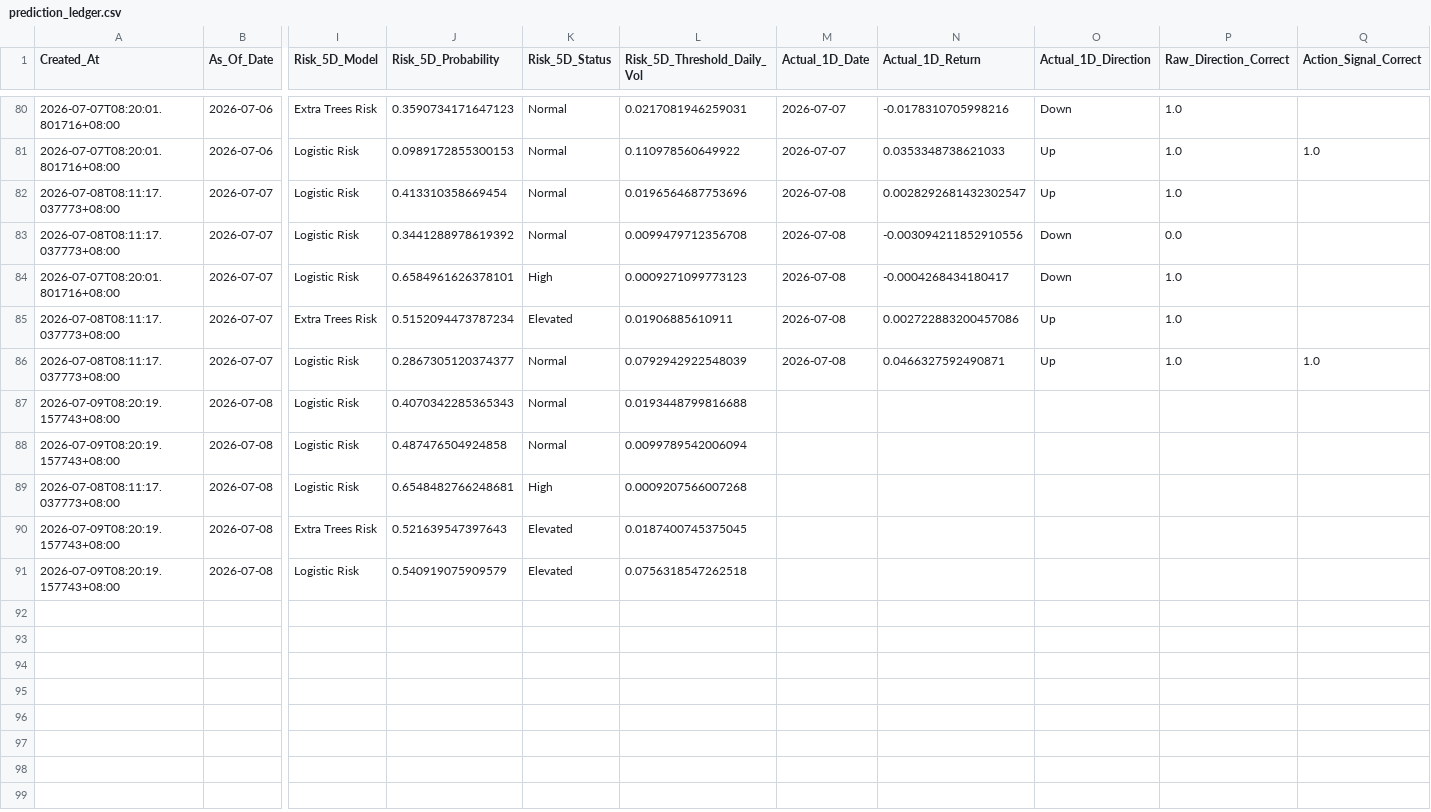
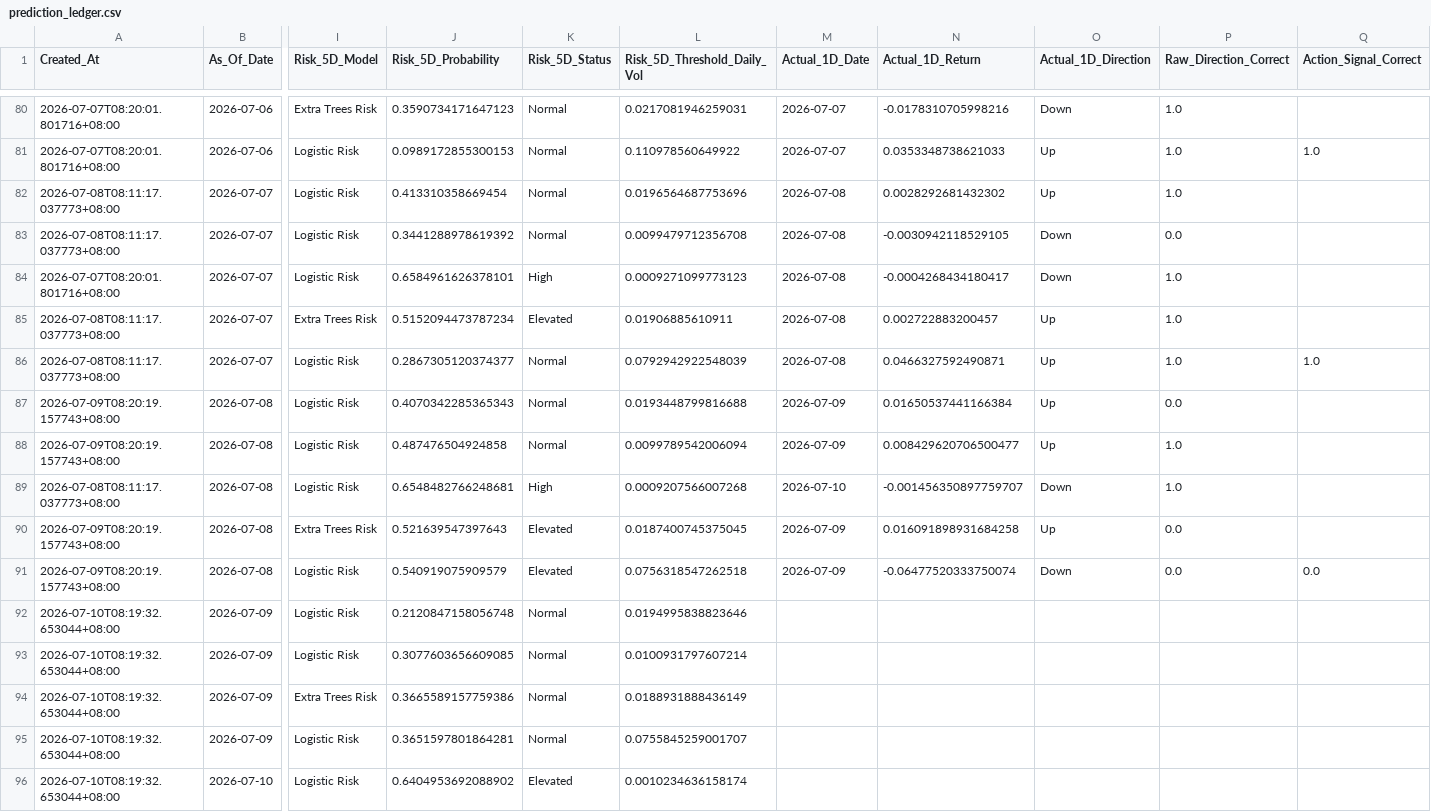
Before and after one commit to Icehacker88/market-analyst, a CSV file: 股票预测/data/history/prediction_ledger.csv, drawn as a sheet; only a part is shown, gaps mark what is left out; rows hold the shown columns only; the diff covers the shown part only; the diff names each change by its address in the sheet, - before the commit and + after, or states it on an @@ line.

```diff
--- a/股票预测/data/history/prediction_ledger.csv
+++ b/股票预测/data/history/prediction_ledger.csv
-N82 (Actual_1D_Return): 0.0028292681432302547
+N82 (Actual_1D_Return): 0.0028292681432302
-N83 (Actual_1D_Return): -0.003094211852910556
+N83 (Actual_1D_Return): -0.0030942118529105
-N85 (Actual_1D_Return): 0.002722883200457086
+N85 (Actual_1D_Return): 0.002722883200457
-M87:M88 (Actual_1D_Date): (empty)
+M87:M88 (Actual_1D_Date): 2026-07-09
-N87 (Actual_1D_Return): (empty)
+N87 (Actual_1D_Return): 0.01650537441166384
-O87:O88 (Actual_1D_Direction): (empty)
+O87:O88 (Actual_1D_Direction): Up
-P87 (Raw_Direction_Correct): (empty)
+P87 (Raw_Direction_Correct): 0.0
-N88 (Actual_1D_Return): (empty)
+N88 (Actual_1D_Return): 0.008429620706500477
-P88:P89 (Raw_Direction_Correct): (empty)
+P88:P89 (Raw_Direction_Correct): 1.0
-M89 (Actual_1D_Date): (empty)
+M89 (Actual_1D_Date): 2026-07-10
-N89 (Actual_1D_Return): (empty)
+N89 (Actual_1D_Return): -0.001456350897759707
-O89 (Actual_1D_Direction): (empty)
+O89 (Actual_1D_Direction): Down
-M90:M91 (Actual_1D_Date): (empty)
+M90:M91 (Actual_1D_Date): 2026-07-09
-N90 (Actual_1D_Return): (empty)
+N90 (Actual_1D_Return): 0.016091898931684258
-O90 (Actual_1D_Direction): (empty)
+O90 (Actual_1D_Direction): Up
-P90:P91 (Raw_Direction_Correct): (empty)
+P90:P91 (Raw_Direction_Correct): 0.0
-N91 (Actual_1D_Return): (empty)
+N91 (Actual_1D_Return): -0.06477520333750074
-O91 (Actual_1D_Direction): (empty)
+O91 (Actual_1D_Direction): Down
-Q91 (Action_Signal_Correct): (empty)
+Q91 (Action_Signal_Correct): 0.0
+row 92: 2026-07-10T08:19:32.653044+08:00 | 2026-07-09 | Logistic Risk | 0.2120847158056748 | Normal | 0.0194995838823646
+row 93: 2026-07-10T08:19:32.653044+08:00 | 2026-07-09 | Logistic Risk | 0.3077603656609085 | Normal | 0.0100931797607214
+row 94: 2026-07-10T08:19:32.653044+08:00 | 2026-07-09 | Extra Trees Risk | 0.3665589157759386 | Normal | 0.0188931888436149
+row 95: 2026-07-10T08:19:32.653044+08:00 | 2026-07-09 | Logistic Risk | 0.3651597801864281 | Normal | 0.0755845259001707
+row 96: 2026-07-10T08:19:32.653044+08:00 | 2026-07-10 | Logistic Risk | 0.6404953692088902 | Elevated | 0.0010234636158174
```
Also changed, not shown: 21 edited cells elsewhere in this file.
